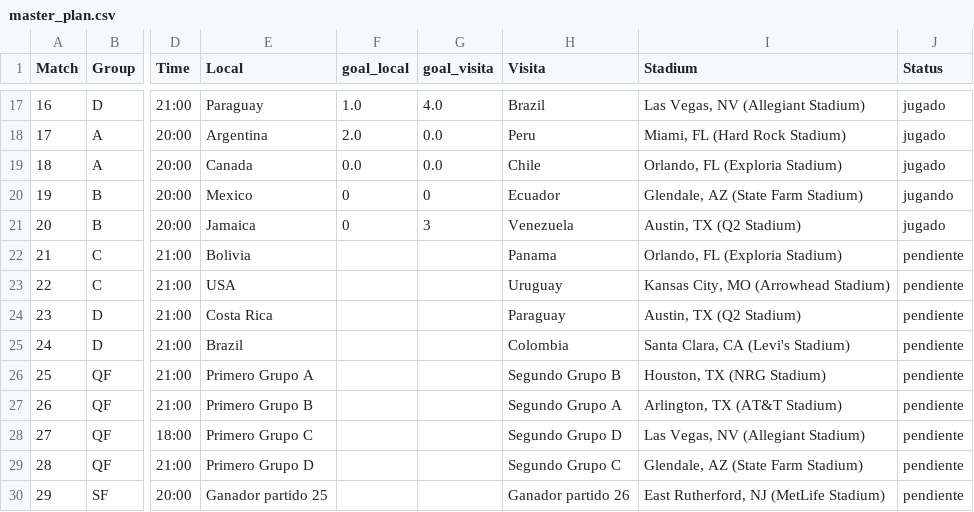
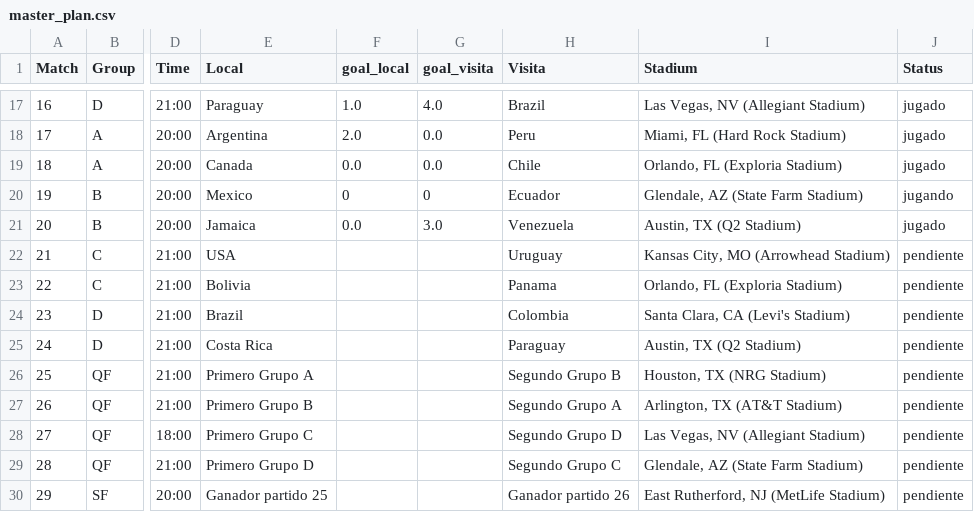
Before and after one commit to dasoto/polla, a CSV file: master_plan.csv, drawn as a sheet; only a part is shown, gaps mark what is left out; the diff names each change by its address in the sheet, - before the commit and + after, or states it on an @@ line.

Commit message:
Update Sun 06/30/2024 - 19:55:17.63

```diff
--- a/master_plan.csv
+++ b/master_plan.csv
-F21 (goal_local): 0
+F21 (goal_local): 0.0
-G21 (goal_visita): 3
+G21 (goal_visita): 3.0
-E22 (Local): Bolivia
+E22 (Local): USA
-H22 (Visita): Panama
+H22 (Visita): Uruguay
-I22 (Stadium): Orlando, FL (Exploria Stadium)
+I22 (Stadium): Kansas City, MO (Arrowhead Stadium)
-E23 (Local): USA
+E23 (Local): Bolivia
-H23 (Visita): Uruguay
+H23 (Visita): Panama
-I23 (Stadium): Kansas City, MO (Arrowhead Stadium)
+I23 (Stadium): Orlando, FL (Exploria Stadium)
-E24 (Local): Costa Rica
+E24 (Local): Brazil
-H24 (Visita): Paraguay
+H24 (Visita): Colombia
-I24 (Stadium): Austin, TX (Q2 Stadium)
+I24 (Stadium): Santa Clara, CA (Levi's Stadium)
-E25 (Local): Brazil
+E25 (Local): Costa Rica
-H25 (Visita): Colombia
+H25 (Visita): Paraguay
-I25 (Stadium): Santa Clara, CA (Levi's Stadium)
+I25 (Stadium): Austin, TX (Q2 Stadium)
```
